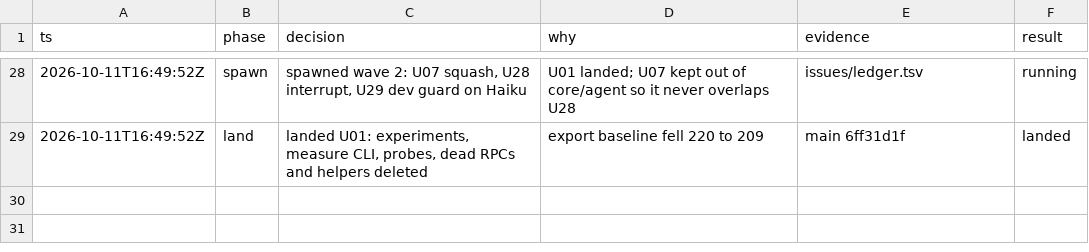
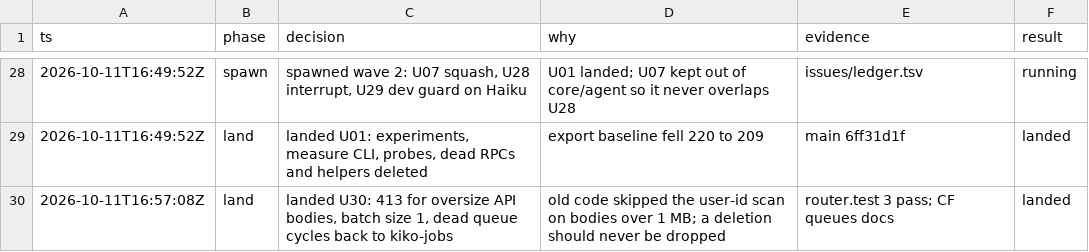
Before and after one commit to keyurbodar/kiko, a TSV file: issues/decisions.tsv, drawn as a sheet; only a part is shown, gaps mark what is left out; the diff names each change by its address in the sheet, - before the commit and + after, or states it on an @@ line.

```diff
--- a/issues/decisions.tsv
+++ b/issues/decisions.tsv
+row 30: 2026-10-11T16:57:08Z | land | landed U30: 413 for oversize API bodies, batch size 1, dead queue cycles back to kiko-jobs | old code skipped the user-id scan on bodies over 1 MB; a deletion should never be dropped | router.test 3 pass; CF queues docs | landed
```
Also changed, not shown: issues/ledger.tsv.
